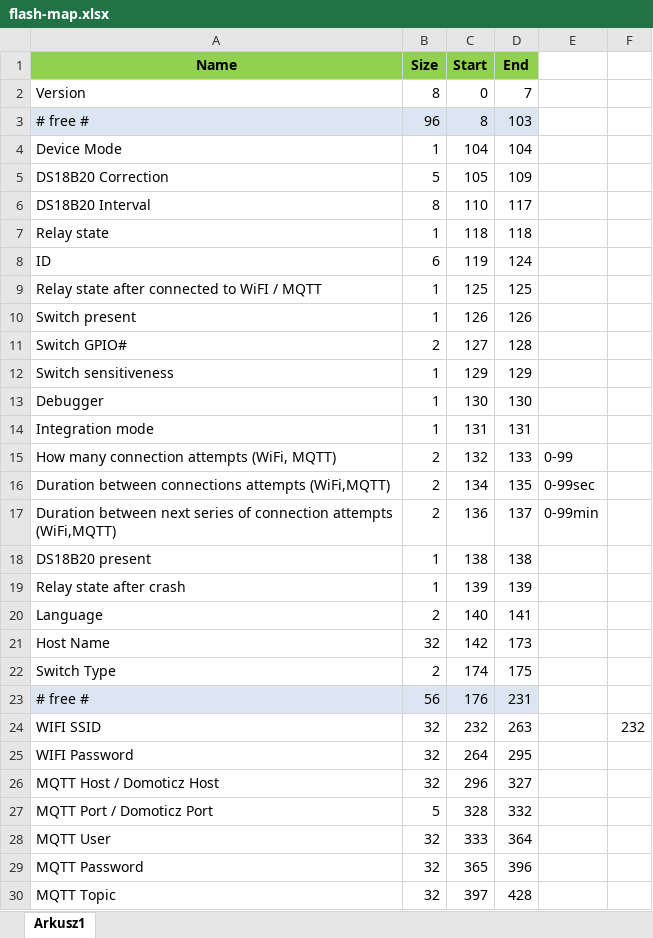
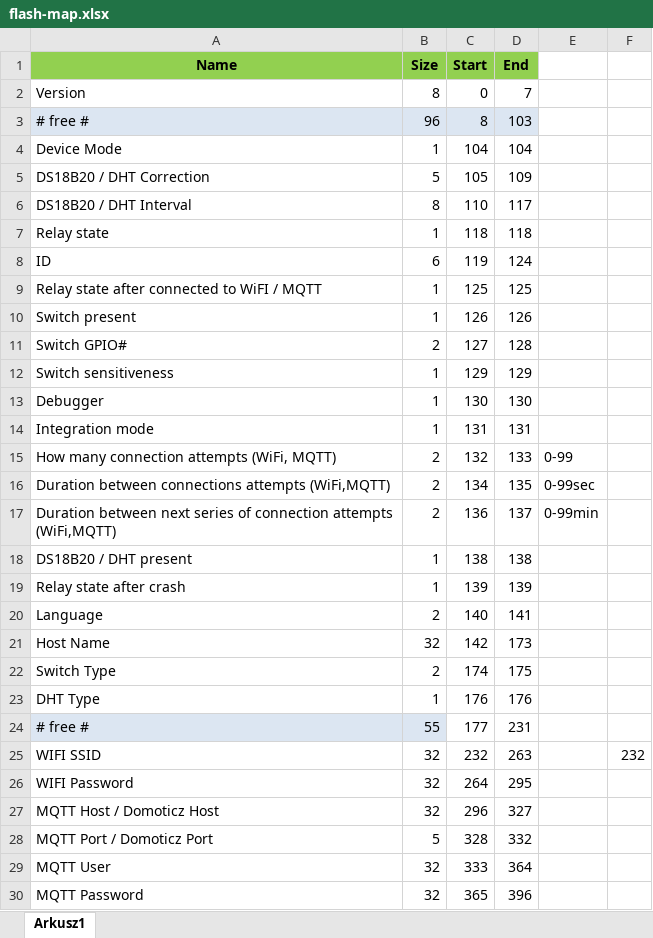
Before and after one commit to tschaban/SONOFF-BASIC-firmware, an Excel workbook: docs/flash-map/flash-map.xlsx, sheet Arkusz1, drawn as a sheet; only a part is shown; the shorter side is filled out with more unchanged rows; values as stored, in another font and other column widths than the file's, no borders; addresses are those after the commit; the diff names each change by its address in the sheet, - before the commit and + after, or states it on an @@ line.

```diff
--- a/docs/flash-map/flash-map.xlsx (sheet Arkusz1)
+++ b/docs/flash-map/flash-map.xlsx (sheet Arkusz1)
-A5 (Name): DS18B20 Correction
+A5 (Name): DS18B20 / DHT Correction
-A6 (Name): DS18B20 Interval
+A6 (Name): DS18B20 / DHT Interval
-A18 (Name): DS18B20 present
+A18 (Name): DS18B20 / DHT present
+row 23: DHT Type | 1 | 176 | 176
-B24 (Size): 56
+B24 (Size): 55
-C24 (Start): 176
+C24 (Start): 177
-C24:D24 fill: #DCE6F2
+C24:D24 fill: none
```
Also changed, not shown: formulas that keep their value, 15 other files.
